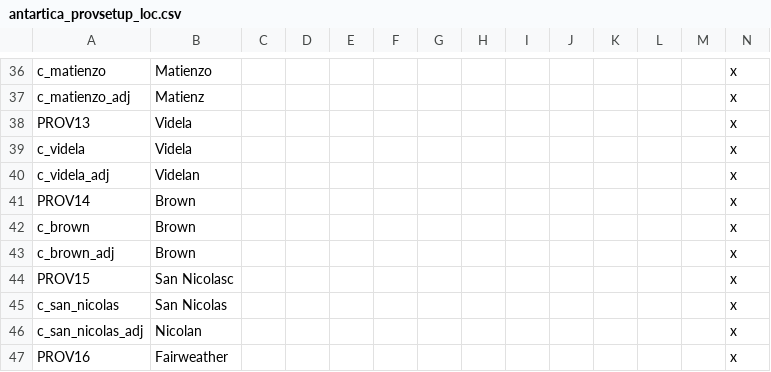
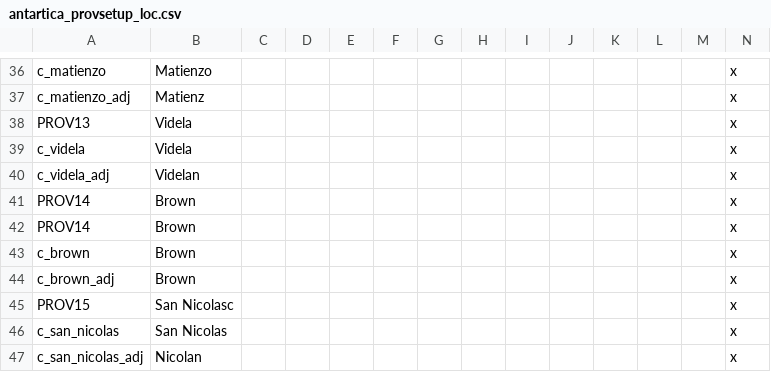
Before and after one commit to Pelinal/The-Last-Continent, a CSV file: localisation/antartica_provsetup_loc.csv, drawn as a sheet; only a part is shown, gaps mark what is left out; the shorter side is filled out with more unchanged rows; rows hold the shown columns only; the diff names each change by its address in the sheet, - before the commit and + after, or states it on an @@ line.

```diff
--- a/localisation/antartica_provsetup_loc.csv
+++ b/localisation/antartica_provsetup_loc.csv
+row 42: PROV14 | Brown |  |  |  |  |  |  |  |  |  |  |  | x
```
Also changed, not shown: 1 other file.
